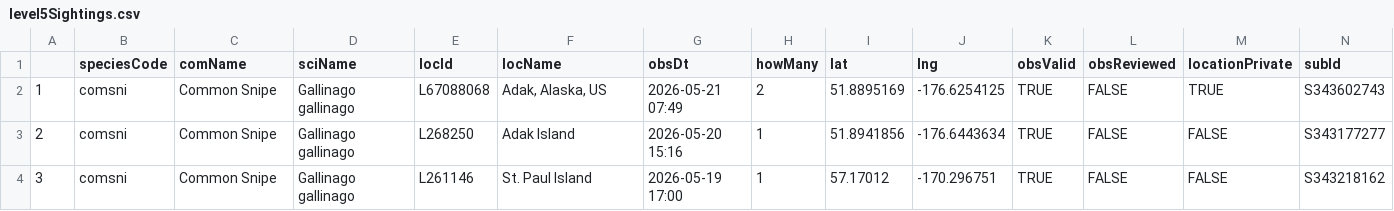
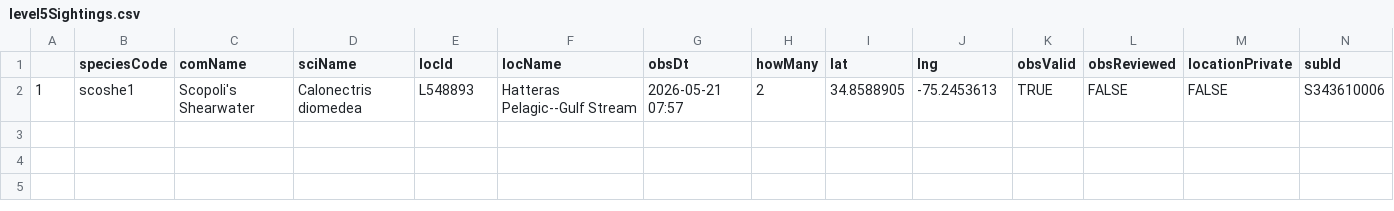
Before and after one commit to jsm425/BirdNerd, a CSV file: BirdSightingLists/level5Sightings.csv, drawn as a sheet.

```diff
--- a/BirdSightingLists/level5Sightings.csv
+++ b/BirdSightingLists/level5Sightings.csv
@@ -1,4 +1,2 @@
 "","speciesCode","comName","sciName","locId","locName","obsDt","howMany","lat","lng","obsValid","obsReviewed","locationPrivate","subId"
-"1","comsni","Common Snipe","Gallinago gallinago","L67088068","Adak, Alaska, US","2026-05-21 07:49",2,51.8895169,-176.6254125,TRUE,FALSE,TRUE,"S343602743"
-"2","comsni","Common Snipe","Gallinago gallinago","L268250","Adak Island","2026-05-20 15:16",1,51.8941856,-176.6443634,TRUE,FALSE,FALSE,"S343177277"
-"3","comsni","Common Snipe","Gallinago gallinago","L261146","St. Paul Island","2026-05-19 17:00",1,57.17012,-170.296751,TRUE,FALSE,FALSE,"S343218162"
+"1","scoshe1","Scopoli's Shearwater","Calonectris diomedea","L548893","Hatteras Pelagic--Gulf Stream","2026-05-21 07:57",2,34.8588905,-75.2453613,TRUE,FALSE,FALSE,"S343610006"
```
Also changed, not shown: 4 other files.
